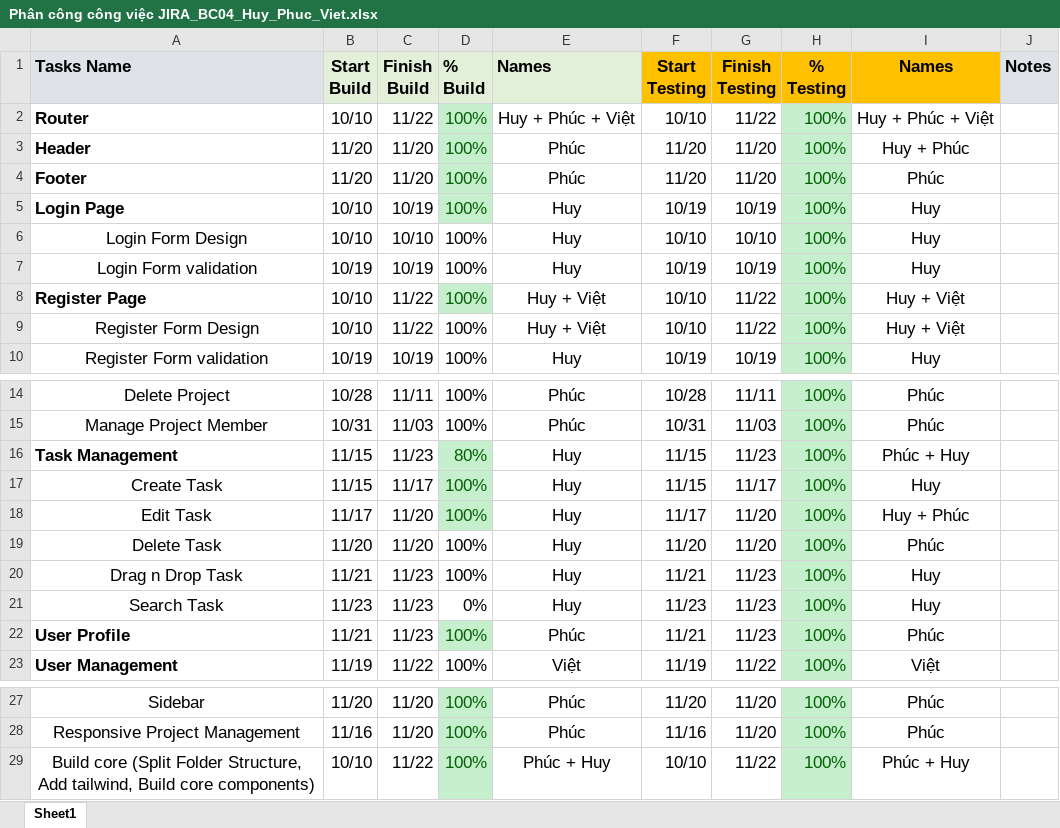
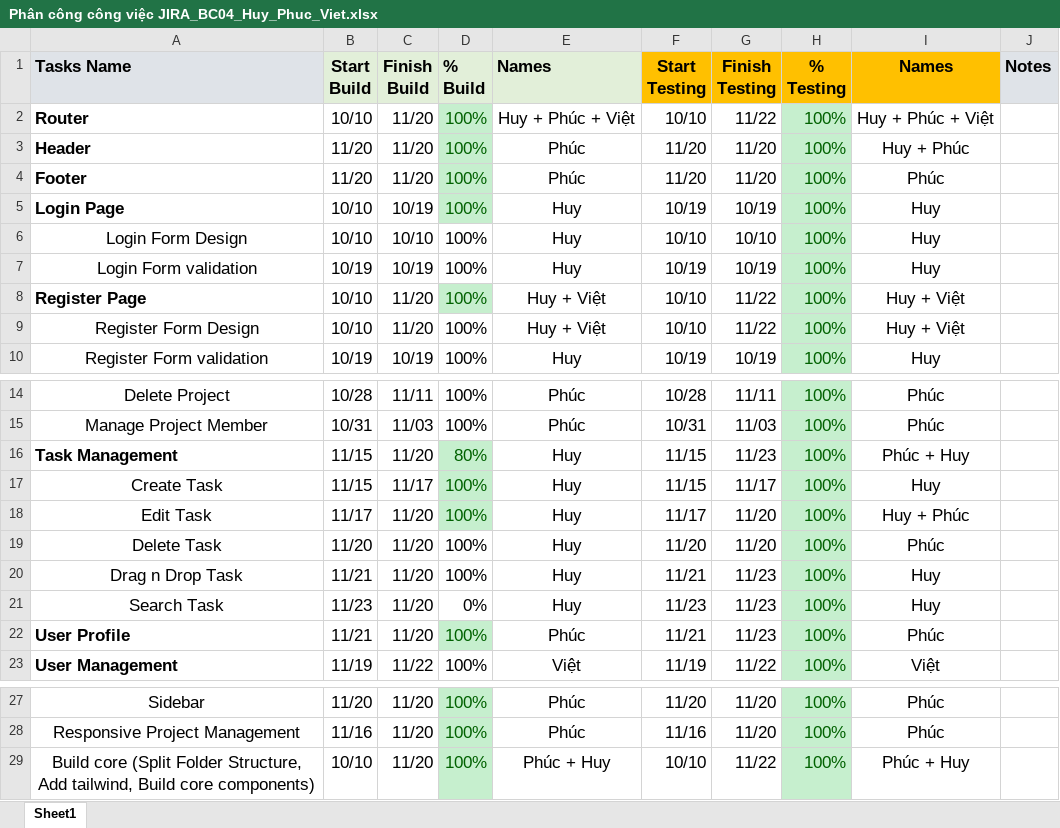
Before and after one commit to huytran0794/bc04_capstone_final_jira_clone, an Excel workbook: Phân công công việc JIRA_BC04_Huy_Phuc_Viet.xlsx, sheet Sheet1, drawn as a sheet; only a part is shown, gaps mark what is left out; values as stored, in another font and other column widths than the file's, no borders; charts and pictures not drawn; the diff names each change by its address in the sheet, - before the commit and + after, or states it on an @@ line.

```diff
--- a/Phân công công việc JIRA_BC04_Huy_Phuc_Viet.xlsx (sheet Sheet1)
+++ b/Phân công công việc JIRA_BC04_Huy_Phuc_Viet.xlsx (sheet Sheet1)
-C2 (Finish Build): 11/22
+C2 (Finish Build): 11/20
-C8:C9 (Finish Build): 11/22
+C8:C9 (Finish Build): 11/20
-C16 (Finish Build): 11/23
+C16 (Finish Build): 11/20
-C20:C22 (Finish Build): 11/23
+C20:C22 (Finish Build): 11/20
-C29 (Finish Build): 11/22
+C29 (Finish Build): 11/20
```
Also changed, not shown: 3 other files.
